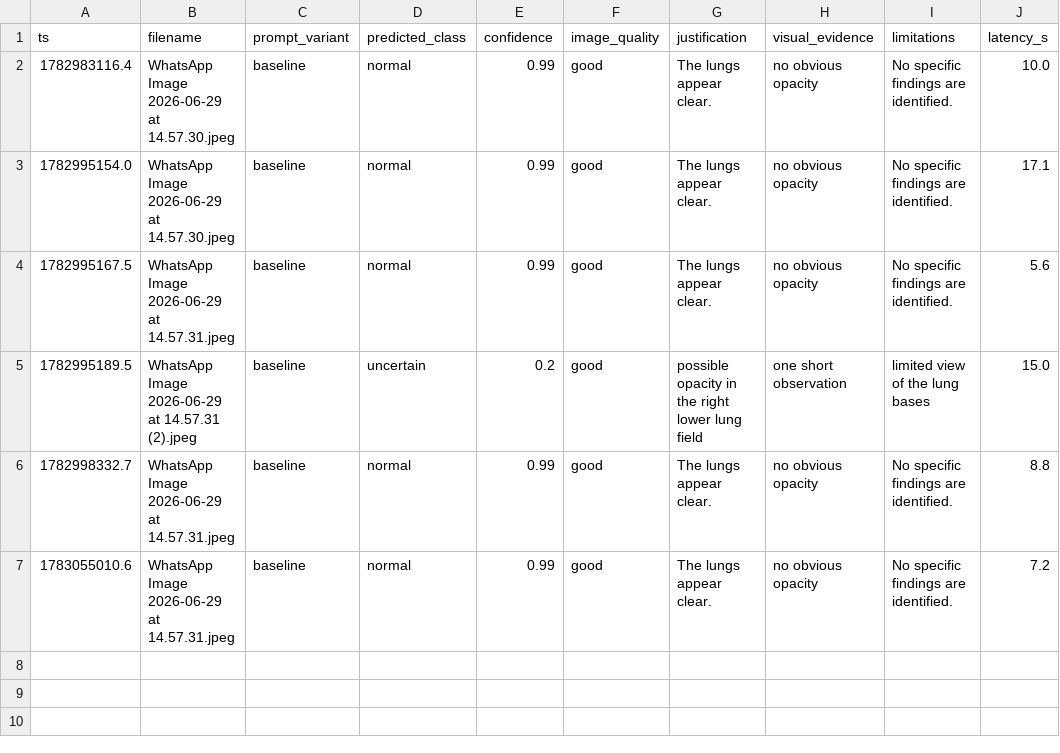
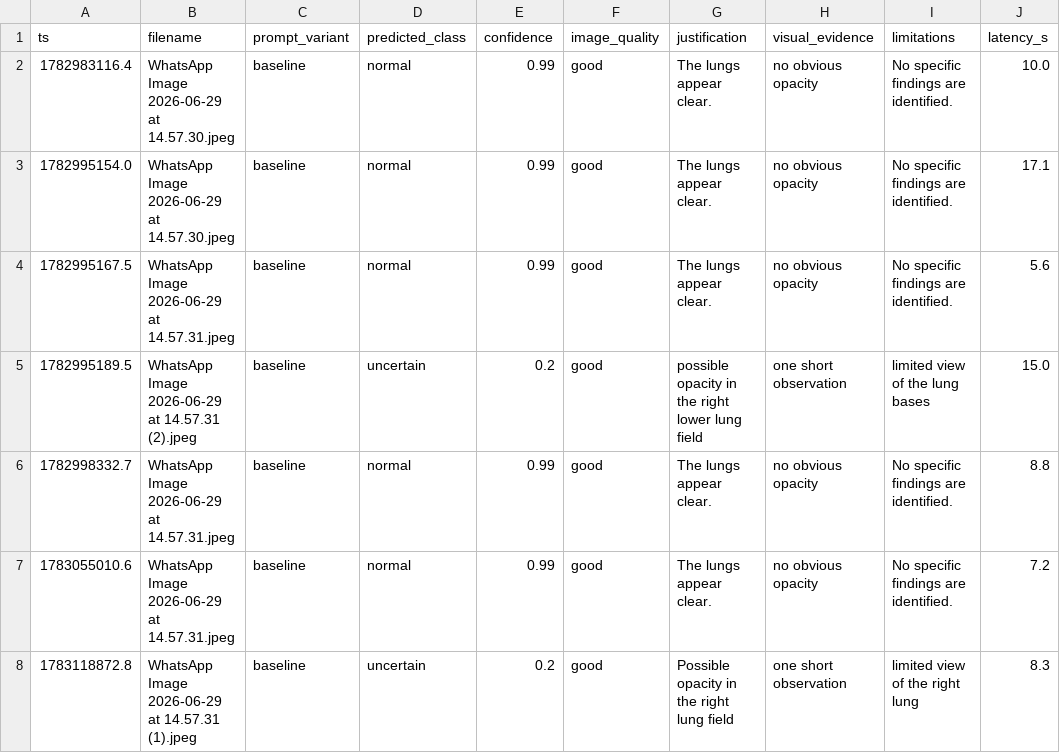
Before and after one commit to BoumedineRayan/PneumoScan, a CSV file: data_outputs/results.csv, drawn as a sheet.

```diff
--- a/data_outputs/results.csv
+++ b/data_outputs/results.csv
@@ -7 +7,2 @@ ts,filename,prompt_variant,predicted_class,confidence,image_quality,justificatio
 1783055010.6,WhatsApp Image 2026-06-29 at 14.57.31.jpeg,baseline,normal,0.99,good,The lungs appear clear.,no obvious opacity,No specific findings are identified.,7.2
+1783118872.8,WhatsApp Image 2026-06-29 at 14.57.31 (1).jpeg,baseline,uncertain,0.2,good,Possible opacity in the right lung field,one short observation,limited view of the right lung,8.3
```
Also changed, not shown: 32 other files.
